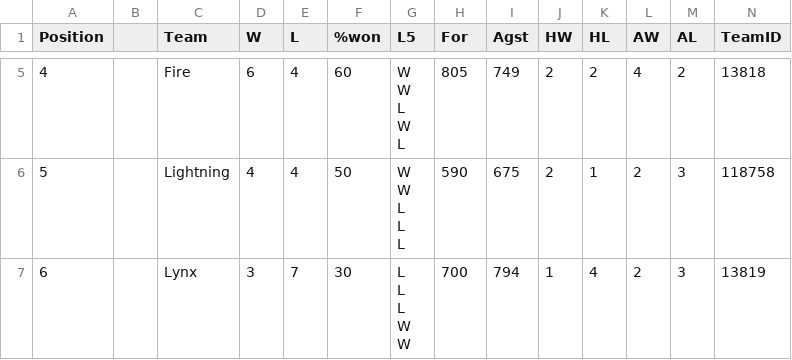
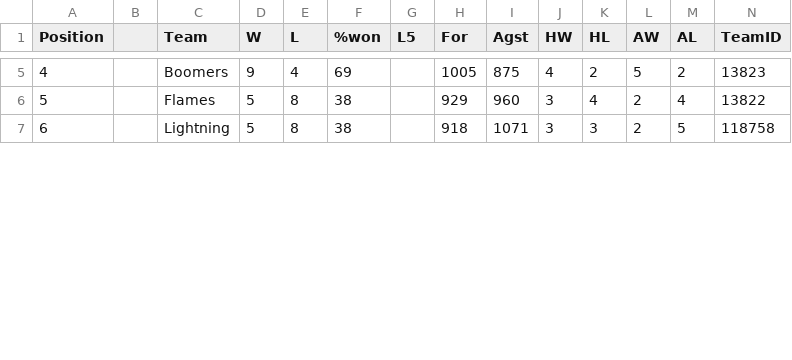
Before and after one commit to vass1138/wnbl, a CSV file: data/standings_28356.csv, drawn as a sheet; only a part is shown, gaps mark what is left out; ↵ is a line break in a cell; the diff covers the shown part only; the diff names each change by its address in the sheet, - before the commit and + after, or states it on an @@ line.

```diff
--- a/data/standings_28356.csv
+++ b/data/standings_28356.csv
-C5 (Team): Fire
+C5 (Team): Boomers
-D5 (W): 6
+D5 (W): 9
-F5 (%won): 60
+F5 (%won): 69
-G5 (L5): W ↵ W ↵ L ↵ W ↵ L
+G5 (L5): (empty)
-H5 (For): 805
+H5 (For): 1005
-I5 (Agst): 749
+I5 (Agst): 875
-J5 (HW): 2
+J5 (HW): 4
-L5 (AW): 4
+L5 (AW): 5
-N5 (TeamID): 13818
+N5 (TeamID): 13823
-C6 (Team): Lightning
+C6 (Team): Flames
-D6 (W): 4
+D6 (W): 5
-E6 (L): 4
+E6 (L): 8
-F6 (%won): 50
+F6 (%won): 38
-G6 (L5): W ↵ W ↵ L ↵ L ↵ L
+G6 (L5): (empty)
-H6 (For): 590
+H6 (For): 929
-I6 (Agst): 675
+I6 (Agst): 960
-J6 (HW): 2
+J6 (HW): 3
-K6 (HL): 1
+K6 (HL): 4
-M6 (AL): 3
+M6 (AL): 4
-N6 (TeamID): 118758
+N6 (TeamID): 13822
-C7 (Team): Lynx
+C7 (Team): Lightning
-D7 (W): 3
+D7 (W): 5
-E7 (L): 7
+E7 (L): 8
-F7 (%won): 30
+F7 (%won): 38
-G7 (L5): L ↵ L ↵ L ↵ W ↵ W
+G7 (L5): (empty)
-H7 (For): 700
+H7 (For): 918
-I7 (Agst): 794
+I7 (Agst): 1071
-J7 (HW): 1
+J7 (HW): 3
-K7 (HL): 4
+K7 (HL): 3
-M7 (AL): 3
+M7 (AL): 5
-N7 (TeamID): 13819
+N7 (TeamID): 118758
```
Also changed, not shown: 48 edited cells elsewhere in this file, 10 other files.
